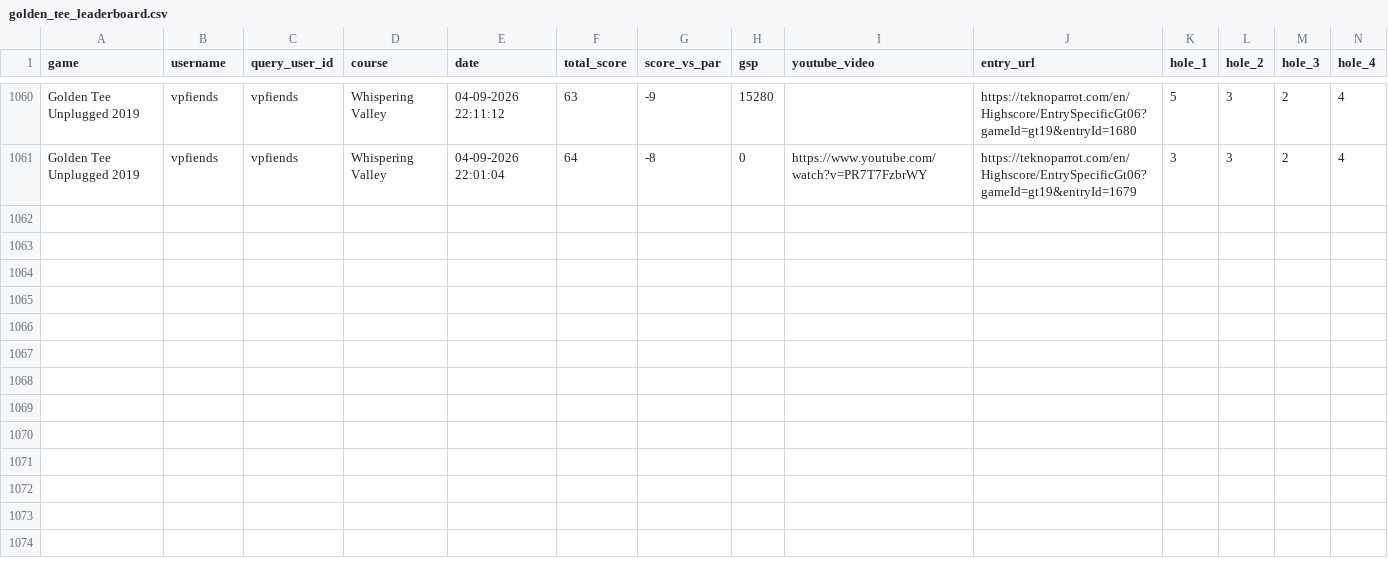
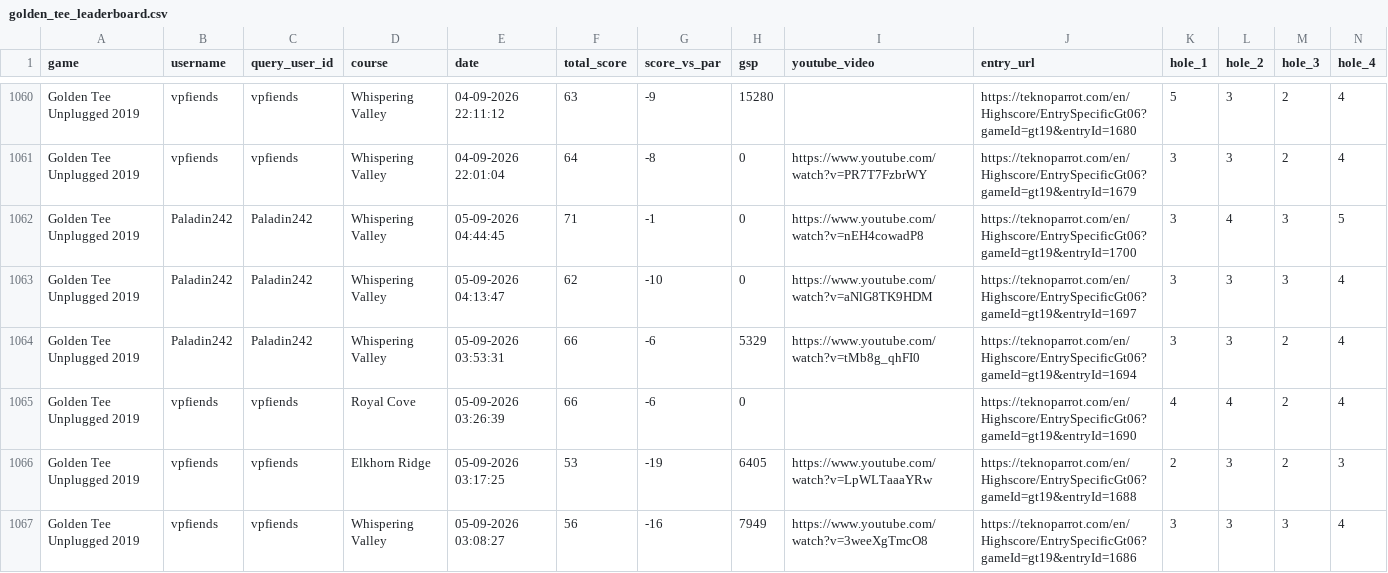
Before and after one commit to vpinhub/gt, a CSV file: golden_tee_leaderboard.csv, drawn as a sheet; only a part is shown, gaps mark what is left out; rows hold the shown columns only; the diff names each change by its address in the sheet, - before the commit and + after, or states it on an @@ line.

```diff
--- a/golden_tee_leaderboard.csv
+++ b/golden_tee_leaderboard.csv
+row 1062: Golden Tee Unplugged 2019 | Paladin242 | Paladin242 | Whispering Valley | 05-09-2026 04:44:45 | 71 | -1 | 0 | https://www.youtube.com/watch?v=nEH4cowadP8 | https://teknoparrot.com/en/Highscore/EntrySpecificGt06?gameId=gt19&entryId=1700 | 3 | 4 | 3 | 5
+row 1063: Golden Tee Unplugged 2019 | Paladin242 | Paladin242 | Whispering Valley | 05-09-2026 04:13:47 | 62 | -10 | 0 | https://www.youtube.com/watch?v=aNlG8TK9HDM | https://teknoparrot.com/en/Highscore/EntrySpecificGt06?gameId=gt19&entryId=1697 | 3 | 3 | 3 | 4
+row 1064: Golden Tee Unplugged 2019 | Paladin242 | Paladin242 | Whispering Valley | 05-09-2026 03:53:31 | 66 | -6 | 5329 | https://www.youtube.com/watch?v=tMb8g_qhFI0 | https://teknoparrot.com/en/Highscore/EntrySpecificGt06?gameId=gt19&entryId=1694 | 3 | 3 | 2 | 4
+row 1065: Golden Tee Unplugged 2019 | vpfiends | vpfiends | Royal Cove | 05-09-2026 03:26:39 | 66 | -6 | 0 |  | https://teknoparrot.com/en/Highscore/EntrySpecificGt06?gameId=gt19&entryId=1690 | 4 | 4 | 2 | 4
+row 1066: Golden Tee Unplugged 2019 | vpfiends | vpfiends | Elkhorn Ridge | 05-09-2026 03:17:25 | 53 | -19 | 6405 | https://www.youtube.com/watch?v=LpWLTaaaYRw | https://teknoparrot.com/en/Highscore/EntrySpecificGt06?gameId=gt19&entryId=1688 | 2 | 3 | 2 | 3
+row 1067: Golden Tee Unplugged 2019 | vpfiends | vpfiends | Whispering Valley | 05-09-2026 03:08:27 | 56 | -16 | 7949 | https://www.youtube.com/watch?v=3weeXgTmcO8 | https://teknoparrot.com/en/Highscore/EntrySpecificGt06?gameId=gt19&entryId=1686 | 3 | 3 | 3 | 4
```
Also changed, not shown: 3 other files.
